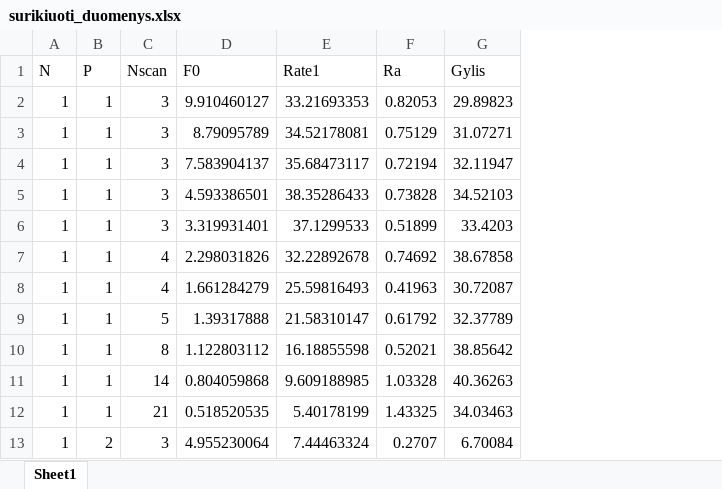
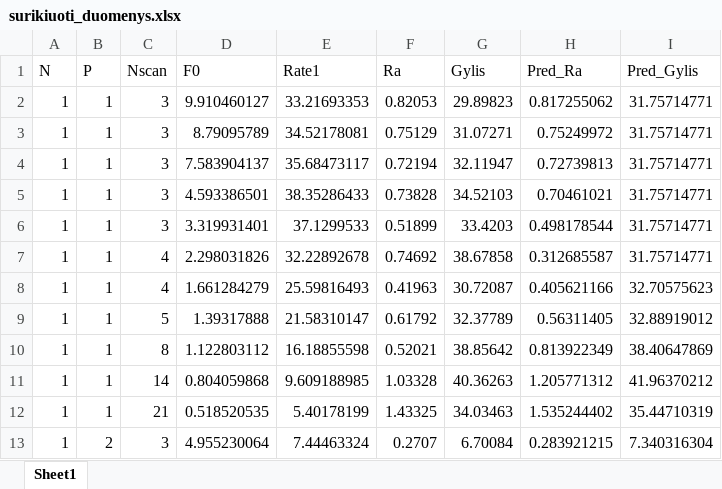
Before and after one commit to ThirdPlant/lazerines-abliacjos-duomenu-ML-algoritmu-testavimas, an Excel workbook: surikiuoti_duomenys.xlsx, sheet Sheet1, drawn as a sheet; only a part is shown; values as stored, in another font and other column widths than the file's, no borders; the diff names each change by its address in the sheet, - before the commit and + after, or states it on an @@ line.

```diff
--- a/surikiuoti_duomenys.xlsx (sheet Sheet1)
+++ b/surikiuoti_duomenys.xlsx (sheet Sheet1)
+column H (Pred_Ra), rows 2-13: 0.817255062 | 0.75249972 | 0.72739813 | 0.70461021 | 0.498178544 | 0.312685587 | 0.405621166 | 0.56311405 | 0.813922349 | 1.205771312 | 1.535244402 | 0.283921215
+column I (Pred_Gylis), rows 2-13: 31.75714771 | 31.75714771 | 31.75714771 | 31.75714771 | 31.75714771 | 31.75714771 | 32.70575623 | 32.88919012 | 38.40647869 | 41.96370212 | 35.44710319 | 7.340316304
```
Also changed, not shown: surikiuoti_duomenys_Nscan_3.xlsx, 2 other files.
